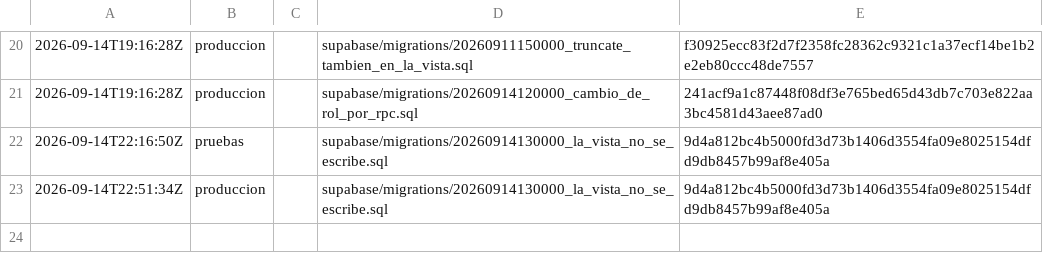
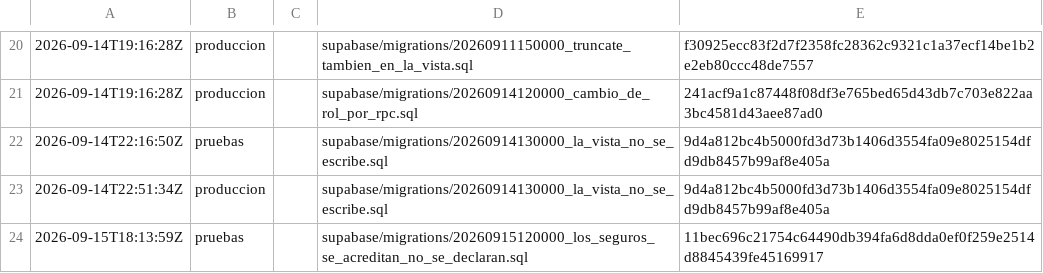
Before and after one commit to papelezz-cpu/Flotaapp, a TSV file: supabase/aplicadas.tsv, drawn as a sheet; only a part is shown, gaps mark what is left out; the diff names each change by its address in the sheet, - before the commit and + after, or states it on an @@ line.

```diff
--- a/supabase/aplicadas.tsv
+++ b/supabase/aplicadas.tsv
+row 24: 2026-09-15T18:13:59Z | pruebas |  | supabase/migrations/20260915120000_los_seguros_se_acreditan_no_se_declaran.sql | 11bec696c21754c64490db394fa6d8dda0ef0f259e2514d8845439fe45169917
```
Also changed, not shown: 10 other files.
